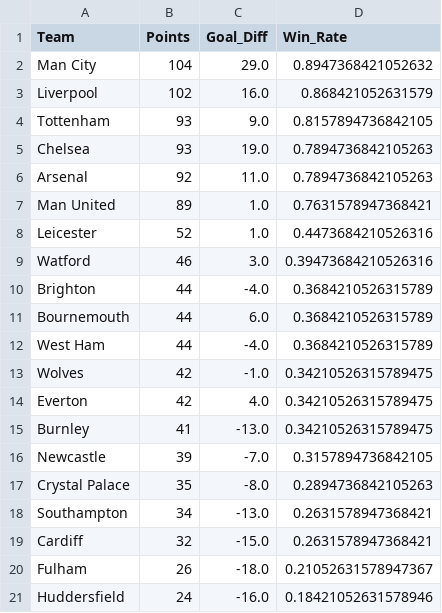
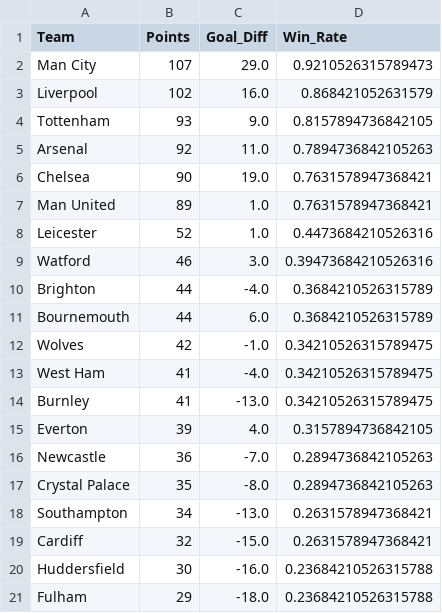
Before and after one commit to woongbinchoi/English-Premier-League-Prediction, a CSV file: data/statistics/prediction_ranking.csv, drawn as a sheet.

```diff
--- a/data/statistics/prediction_ranking.csv
+++ b/data/statistics/prediction_ranking.csv
@@ -1,7 +1,7 @@
 Team,Points,Goal_Diff,Win_Rate
-Man City,104,29.0,0.8947368421052632
+Man City,107,29.0,0.9210526315789473
 Liverpool,102,16.0,0.868421052631579
 Tottenham,93,9.0,0.8157894736842105
-Chelsea,93,19.0,0.7894736842105263
 Arsenal,92,11.0,0.7894736842105263
+Chelsea,90,19.0,0.7631578947368421
 Man United,89,1.0,0.7631578947368421
@@ -11,7 +11,7 @@ Brighton,44,-4.0,0.3684210526315789
 Bournemouth,44,6.0,0.3684210526315789
-West Ham,44,-4.0,0.3684210526315789
 Wolves,42,-1.0,0.34210526315789475
-Everton,42,4.0,0.34210526315789475
+West Ham,41,-4.0,0.34210526315789475
 Burnley,41,-13.0,0.34210526315789475
-Newcastle,39,-7.0,0.3157894736842105
+Everton,39,4.0,0.3157894736842105
+Newcastle,36,-7.0,0.2894736842105263
 Crystal Palace,35,-8.0,0.2894736842105263
@@ -19,3 +19,3 @@ Southampton,34,-13.0,0.2631578947368421
 Cardiff,32,-15.0,0.2631578947368421
-Fulham,26,-18.0,0.21052631578947367
-Huddersfield,24,-16.0,0.18421052631578946
+Huddersfield,30,-16.0,0.23684210526315788
+Fulham,29,-18.0,0.23684210526315788
```
Also changed, not shown: data/cleaned/2018-2019.csv, data/raw/2018-2019.csv, 7 other files.
